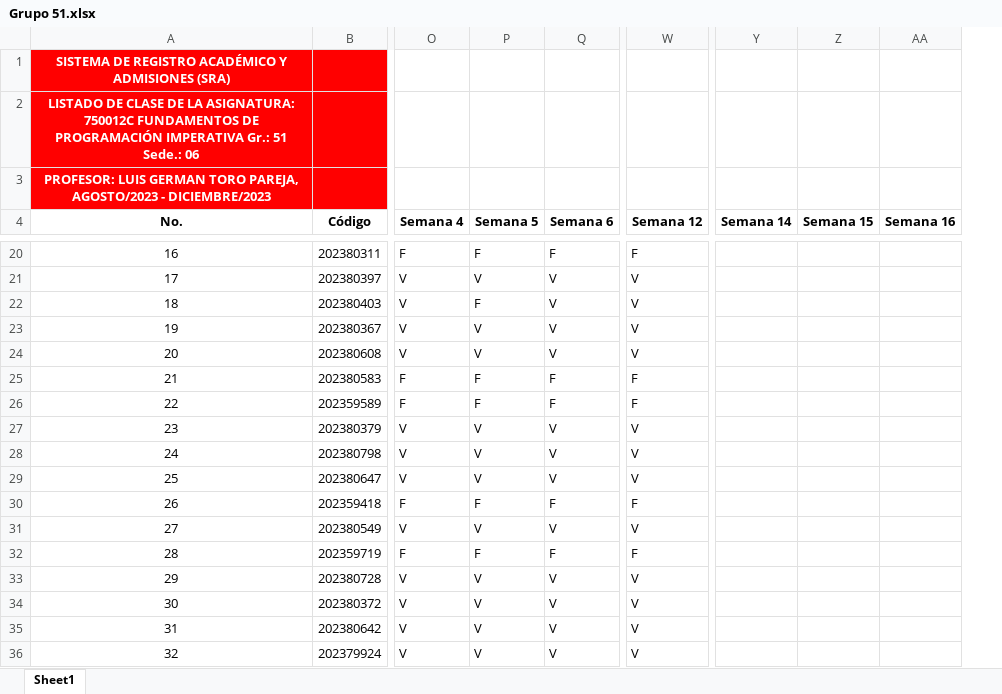
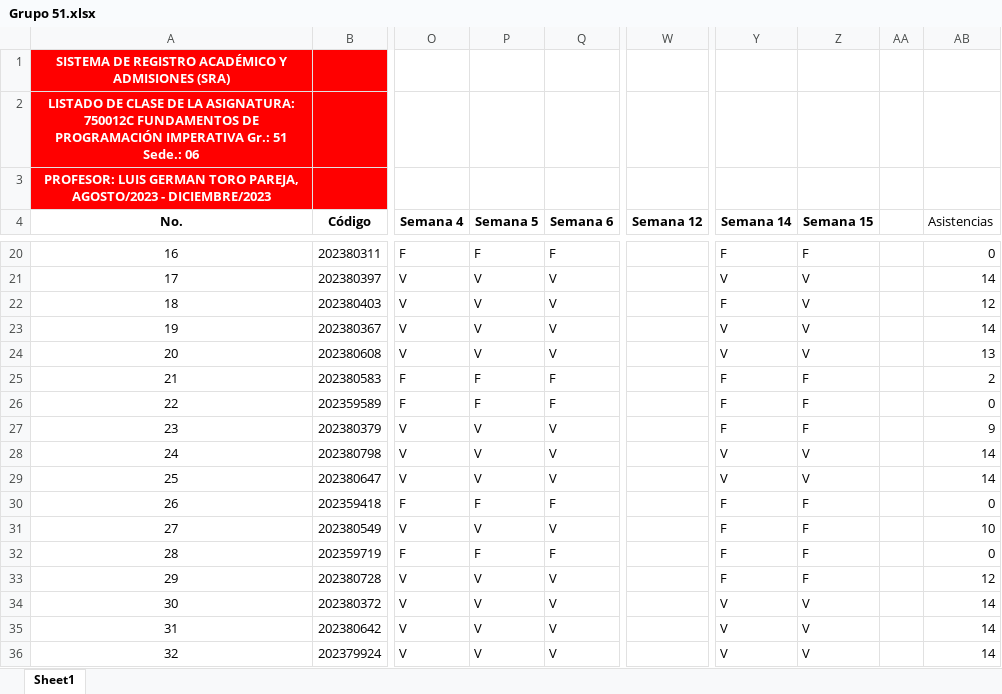
Before and after one commit to AlejandroSierraUV26/Programacion_Imperactiva_Monitorias, an Excel workbook: Codigos_2023-2/Asistencia/Grupo 51.xlsx, sheet Sheet1, drawn as a sheet; only a part is shown, gaps mark what is left out; values as stored, in another font and other column widths than the file's, no borders; removed rows and columns are numbered as before the commit, all else as after; the diff covers the shown part only; the diff names each change by its address in the sheet, - before the commit and + after, or states it on an @@ line.

```diff
--- a/Codigos_2023-2/Asistencia/Grupo 51.xlsx (sheet Sheet1)
+++ b/Codigos_2023-2/Asistencia/Grupo 51.xlsx (sheet Sheet1)
-column AA (Semana 16), empty
+column AA, empty
+column AB (Asistencias), rows 20-36: 0 | 14 | 12 | 14 | 13 | 2 | 0 | 9 | 14 | 14 | 0 | 10 | 0 | 12 | 14 | 14 | 14
-W20 (Semana 12): F
+W20 (Semana 12): (empty)
-Y20 (Semana 14): (empty)
+Y20 (Semana 14): F
-Z20 (Semana 15): (empty)
+Z20 (Semana 15): F
-W21:W24 (Semana 12): V
+W21:W24 (Semana 12): (empty)
-Y21 (Semana 14): (empty)
+Y21 (Semana 14): V
-Z21:Z24 (Semana 15): (empty)
+Z21:Z24 (Semana 15): V
-P22 (Semana 5): F
+P22 (Semana 5): V
-Y22 (Semana 14): (empty)
+Y22 (Semana 14): F
-Y23:Y24 (Semana 14): (empty)
+Y23:Y24 (Semana 14): V
-W25:W26 (Semana 12): F
+W25:W26 (Semana 12): (empty)
-Y25:Y27 (Semana 14): (empty)
+Y25:Y27 (Semana 14): F
-Z25:Z27 (Semana 15): (empty)
+Z25:Z27 (Semana 15): F
-W27:W29 (Semana 12): V
+W27:W29 (Semana 12): (empty)
-Y28:Y29 (Semana 14): (empty)
+Y28:Y29 (Semana 14): V
-Z28:Z29 (Semana 15): (empty)
+Z28:Z29 (Semana 15): V
-W30 (Semana 12): F
+W30 (Semana 12): (empty)
-Y30:Y33 (Semana 14): (empty)
+Y30:Y33 (Semana 14): F
-Z30:Z33 (Semana 15): (empty)
+Z30:Z33 (Semana 15): F
-W31 (Semana 12): V
+W31 (Semana 12): (empty)
-W32 (Semana 12): F
+W32 (Semana 12): (empty)
-W33:W36 (Semana 12): V
+W33:W36 (Semana 12): (empty)
-Y34:Y36 (Semana 14): (empty)
+Y34:Y36 (Semana 14): V
-Z34:Z36 (Semana 15): (empty)
+Z34:Z36 (Semana 15): V
```
Also changed, not shown: 47 edited cells elsewhere in this sheet, Codigos_2023-2/Asistencia/Grupo 52.xlsx, 5 other files.
